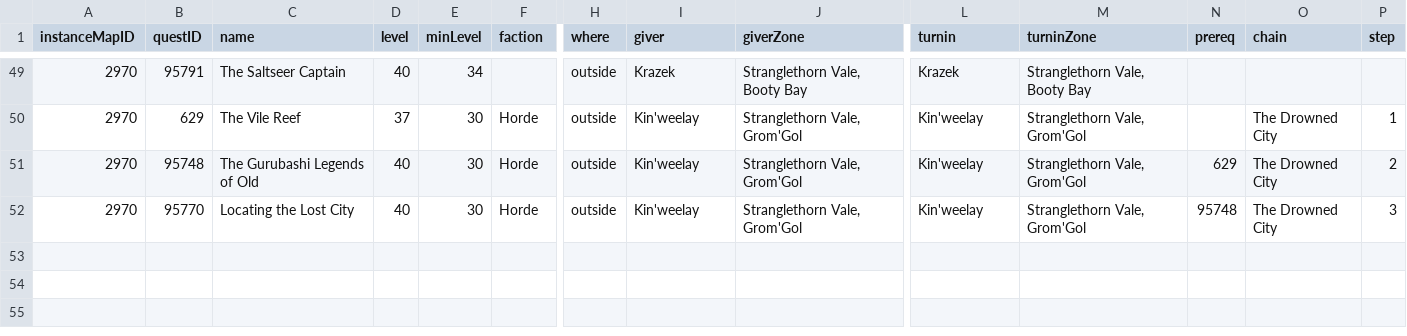
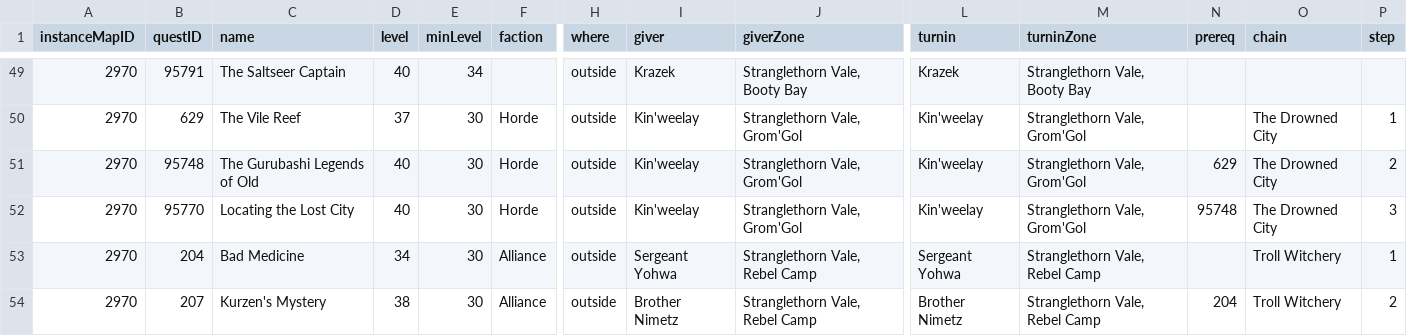
Before and after one commit to perweum/dungeon-crawler-forever, a CSV file: data/manual/dungeon_quests.csv, drawn as a sheet; only a part is shown, gaps mark what is left out; rows hold the shown columns only; the diff covers the shown part only; the diff names each change by its address in the sheet, - before the commit and + after, or states it on an @@ line.

Commit message:
Drowned City: add the Alliance pre-quest chain (Bad Medicine, Kurzen's Mystery, Troll Witchery)

```diff
--- a/data/manual/dungeon_quests.csv
+++ b/data/manual/dungeon_quests.csv
+row 53: 2970 | 204 | Bad Medicine | 34 | 30 | Alliance | outside | Sergeant Yohwa | Stranglethorn Vale, Rebel Camp | Sergeant Yohwa | Stranglethorn Vale, Rebel Camp |  | Troll Witchery | 1
+row 54: 2970 | 207 | Kurzen's Mystery | 38 | 30 | Alliance | outside | Brother Nimetz | Stranglethorn Vale, Rebel Camp | Brother Nimetz | Stranglethorn Vale, Rebel Camp | 204 | Troll Witchery | 2
```
Also changed, not shown: 1 added row and 4 edited cells elsewhere in this file, 1 other file.
